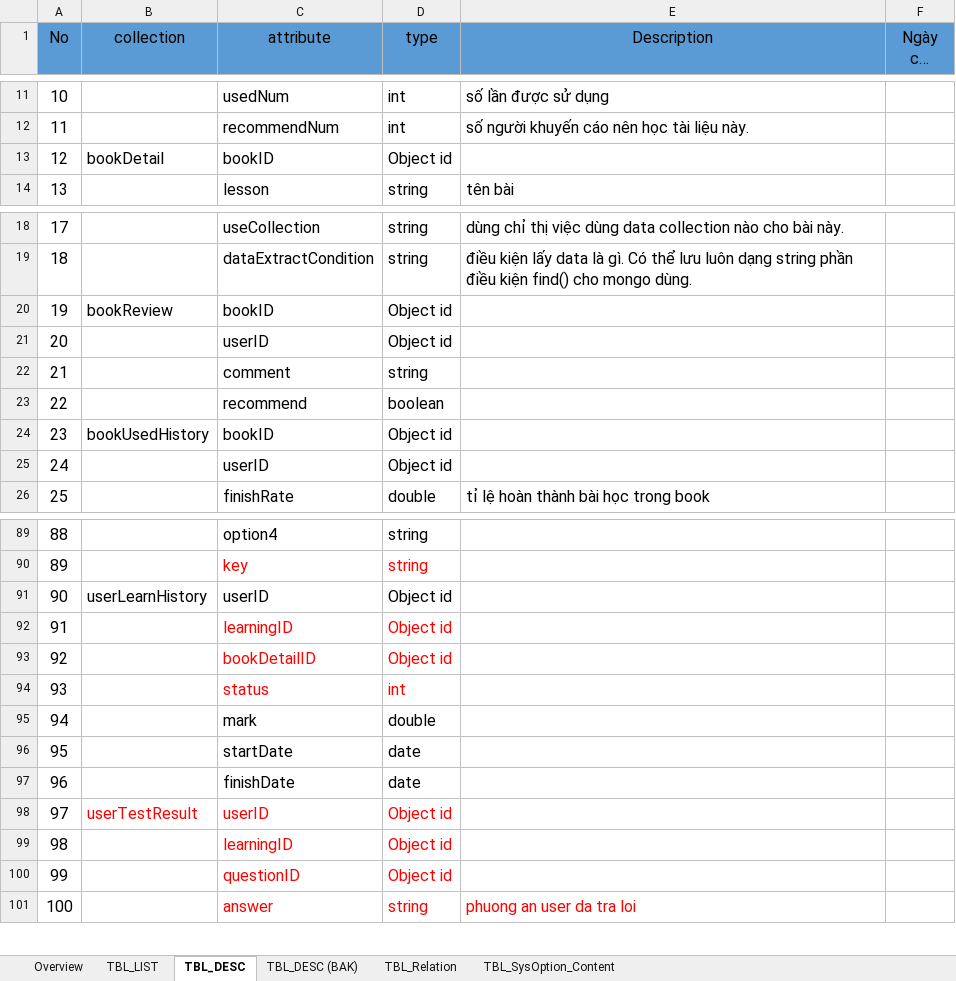
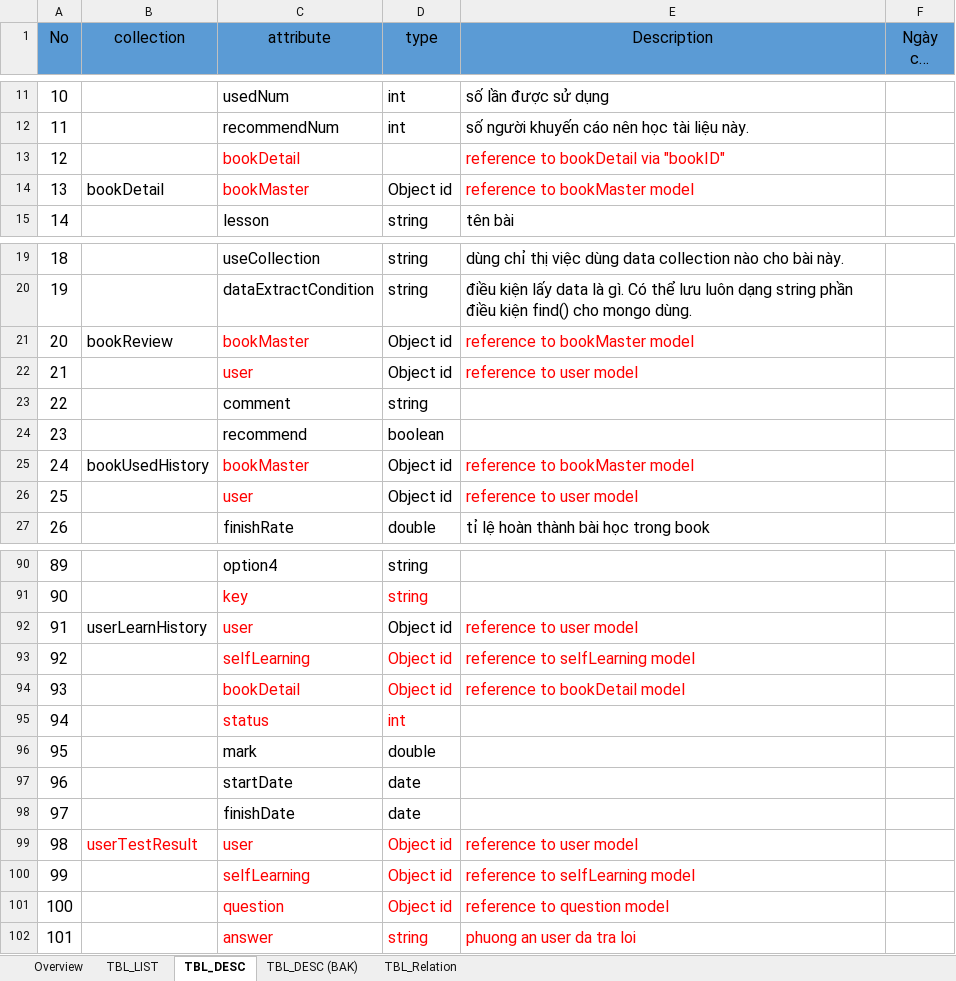
Before and after one commit to tugigroup/japtool, an Excel workbook: 10_SRS/database_layout.xlsx, sheet TBL_DESC, drawn as a sheet; only a part is shown, gaps mark what is left out; long unchanged cells end in …; values as stored, in another font and other column widths than the file's, no borders; removed rows and columns are numbered as before the commit, all else as after; the diff covers the shown part only; the diff names each change by its address in the sheet, - before the commit and + after, or states it on an @@ line.

```diff
--- a/10_SRS/database_layout.xlsx (sheet TBL_DESC)
+++ b/10_SRS/database_layout.xlsx (sheet TBL_DESC)
-sheet tab: TBL_SysOption_Content
+row 13: 12 |  | bookDetail |  | reference to bookDetail via "bookID"
@@ column A (No) renumbered between rows 14 and 125 @@
-C14 (attribute): bookID
+C14 (attribute): bookMaster
-C14 text colour: black
+C14 text colour: #FF0000
-E14 (Description): (empty)
+E14 (Description): reference to bookMaster model
-C21 (attribute): bookID
+C21 (attribute): bookMaster
-C21 text colour: black
+C21 text colour: #FF0000
-E21 (Description): (empty)
+E21 (Description): reference to bookMaster model
-row 21: 20 |  | userID | Object id
+row 22: 21 |  | user | Object id | reference to user model
-C25 (attribute): bookID
+C25 (attribute): bookMaster
-C25 text colour: black
+C25 text colour: #FF0000
-E25 (Description): (empty)
+E25 (Description): reference to bookMaster model
-row 25: 24 |  | userID | Object id
+row 26: 25 |  | user | Object id | reference to user model
-C92 (attribute): userID
+C92 (attribute): user
-C92 text colour: black
+C92 text colour: #FF0000
-E92 (Description): (empty)
+E92 (Description): reference to user model
-row 92: 91 |  | learningID | Object id
+row 93: 92 |  | selfLearning | Object id | reference to selfLearning model
-C94 (attribute): bookDetailID
+C94 (attribute): bookDetail
-E94 (Description): (empty)
+E94 (Description): reference to bookDetail model
-C99 (attribute): userID
+C99 (attribute): user
-E99 (Description): (empty)
+E99 (Description): reference to user model
-row 99: 98 |  | learningID | Object id
+row 100: 99 |  | selfLearning | Object id | reference to selfLearning model
-C101 (attribute): questionID
+C101 (attribute): question
-E101 (Description): (empty)
+E101 (Description): reference to question model
```
Also changed, not shown: 6 added rows, 14 removed rows, 17 edited cells and cell formats elsewhere in this sheet.
